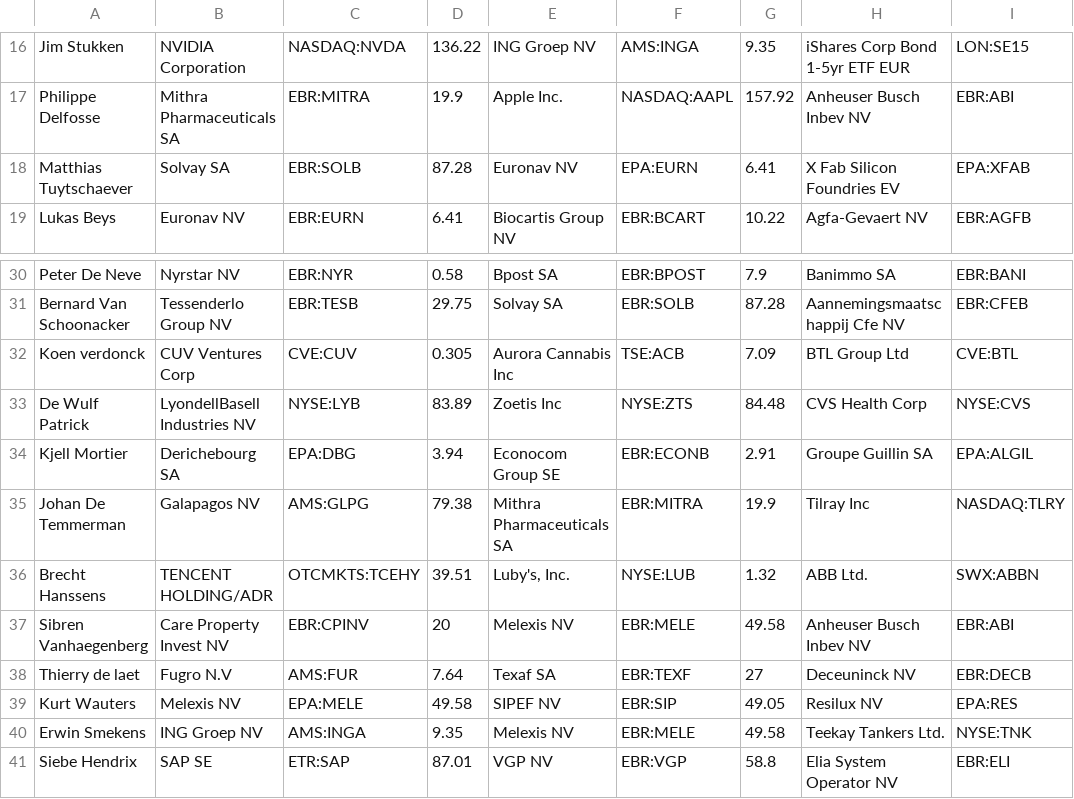
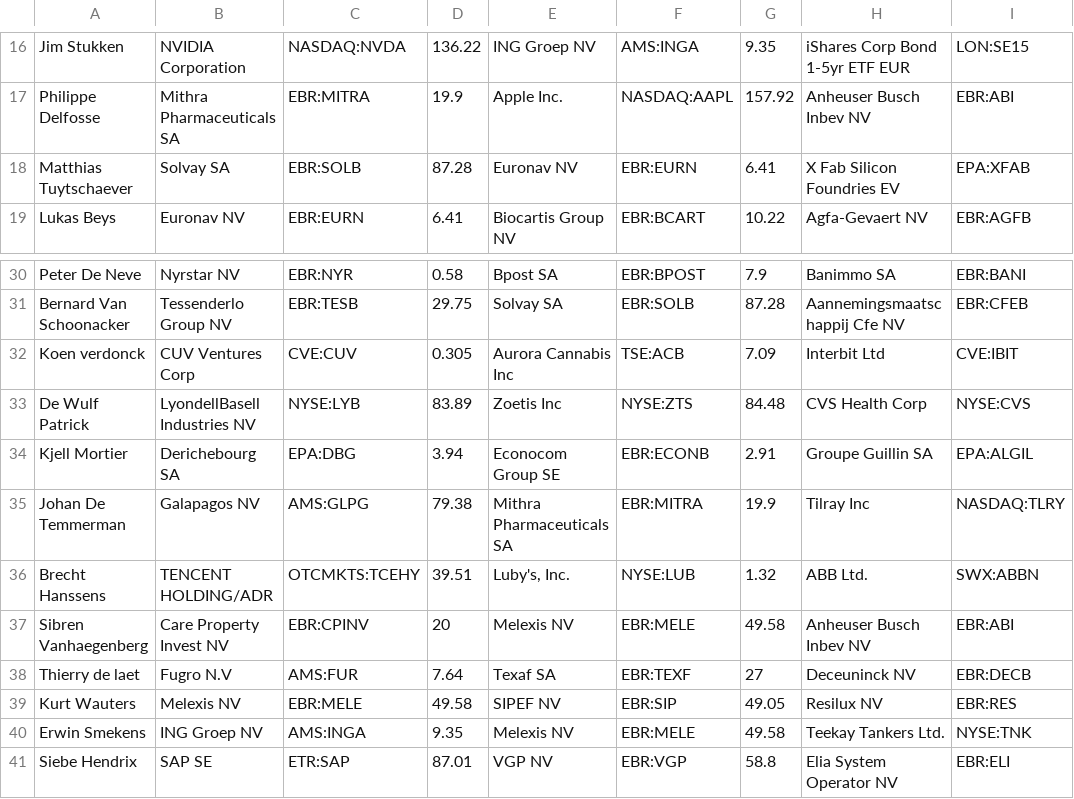
Before and after one commit to jdkwak/bhrally, a CSV file: input.csv, drawn as a sheet; only a part is shown, gaps mark what is left out; the diff names each change by its address in the sheet, - before the commit and + after, or states it on an @@ line.

```diff
--- a/input.csv
+++ b/input.csv
-F18: EPA:EURN
+F18: EBR:EURN
-H32: BTL Group Ltd
+H32: Interbit Ltd
-I32: CVE:BTL
+I32: CVE:IBIT
-C39: EPA:MELE
+C39: EBR:MELE
-I39: EPA:RES
+I39: EBR:RES
```
Also changed, not shown: 3 other files.
